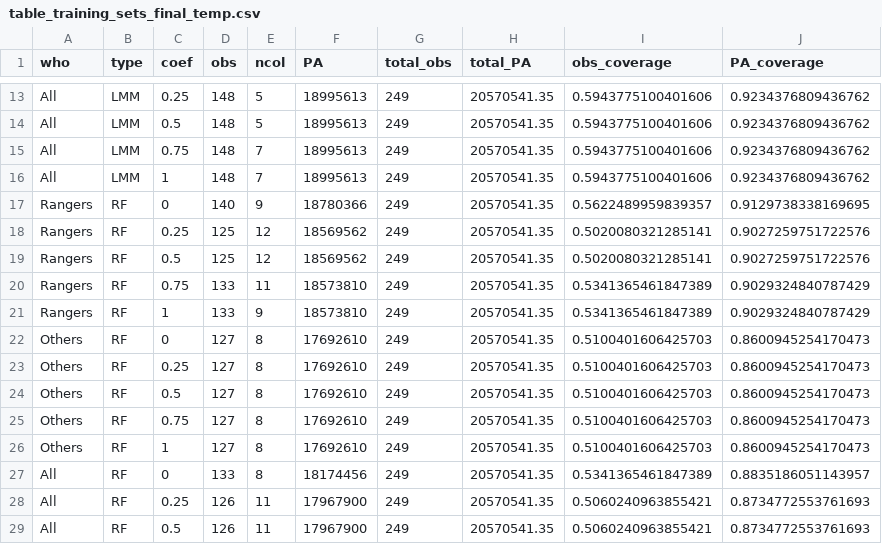
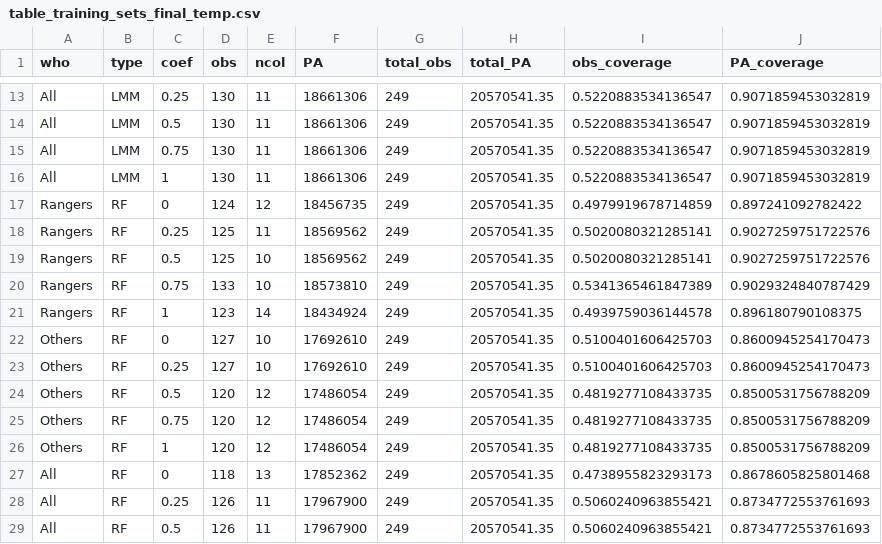
Before and after one commit to courtiol/rangeRinPA, a CSV file: inst/extdata/tables/table_training_sets_final_temp.csv, drawn as a sheet; only a part is shown, gaps mark what is left out; the diff covers the shown part only.

```diff
--- a/inst/extdata/tables/table_training_sets_final_temp.csv
+++ b/inst/extdata/tables/table_training_sets_final_temp.csv
@@ -13,16 +13,16 @@
-"All","LMM",0.25,148,5,18995613,249,20570541.35,0.5943775100401606,0.9234376809436762
-"All","LMM",0.5,148,5,18995613,249,20570541.35,0.5943775100401606,0.9234376809436762
-"All","LMM",0.75,148,7,18995613,249,20570541.35,0.5943775100401606,0.9234376809436762
-"All","LMM",1,148,7,18995613,249,20570541.35,0.5943775100401606,0.9234376809436762
-"Rangers","RF",0,140,9,18780366,249,20570541.35,0.5622489959839357,0.9129738338169695
-"Rangers","RF",0.25,125,12,18569562,249,20570541.35,0.5020080321285141,0.9027259751722576
-"Rangers","RF",0.5,125,12,18569562,249,20570541.35,0.5020080321285141,0.9027259751722576
-"Rangers","RF",0.75,133,11,18573810,249,20570541.35,0.5341365461847389,0.9029324840787429
-"Rangers","RF",1,133,9,18573810,249,20570541.35,0.5341365461847389,0.9029324840787429
-"Others","RF",0,127,8,17692610,249,20570541.35,0.5100401606425703,0.8600945254170473
-"Others","RF",0.25,127,8,17692610,249,20570541.35,0.5100401606425703,0.8600945254170473
-"Others","RF",0.5,127,8,17692610,249,20570541.35,0.5100401606425703,0.8600945254170473
-"Others","RF",0.75,127,8,17692610,249,20570541.35,0.5100401606425703,0.8600945254170473
-"Others","RF",1,127,8,17692610,249,20570541.35,0.5100401606425703,0.8600945254170473
-"All","RF",0,133,8,18174456,249,20570541.35,0.5341365461847389,0.8835186051143957
+"All","LMM",0.25,130,11,18661306,249,20570541.35,0.5220883534136547,0.9071859453032819
+"All","LMM",0.5,130,11,18661306,249,20570541.35,0.5220883534136547,0.9071859453032819
+"All","LMM",0.75,130,11,18661306,249,20570541.35,0.5220883534136547,0.9071859453032819
+"All","LMM",1,130,11,18661306,249,20570541.35,0.5220883534136547,0.9071859453032819
+"Rangers","RF",0,124,12,18456735,249,20570541.35,0.4979919678714859,0.897241092782422
+"Rangers","RF",0.25,125,11,18569562,249,20570541.35,0.5020080321285141,0.9027259751722576
+"Rangers","RF",0.5,125,10,18569562,249,20570541.35,0.5020080321285141,0.9027259751722576
+"Rangers","RF",0.75,133,10,18573810,249,20570541.35,0.5341365461847389,0.9029324840787429
+"Rangers","RF",1,123,14,18434924,249,20570541.35,0.4939759036144578,0.896180790108375
+"Others","RF",0,127,10,17692610,249,20570541.35,0.5100401606425703,0.8600945254170473
+"Others","RF",0.25,127,10,17692610,249,20570541.35,0.5100401606425703,0.8600945254170473
+"Others","RF",0.5,120,12,17486054,249,20570541.35,0.4819277108433735,0.8500531756788209
+"Others","RF",0.75,120,12,17486054,249,20570541.35,0.4819277108433735,0.8500531756788209
+"Others","RF",1,120,12,17486054,249,20570541.35,0.4819277108433735,0.8500531756788209
+"All","RF",0,118,13,17852362,249,20570541.35,0.4738955823293173,0.8678605825801468
 "All","RF",0.25,126,11,17967900,249,20570541.35,0.5060240963855421,0.8734772553761693
```
Also changed, not shown: 45 edited cells elsewhere in this file, inst/extdata/tables/table_fine_tuning_temp.csv, 10 other files.
